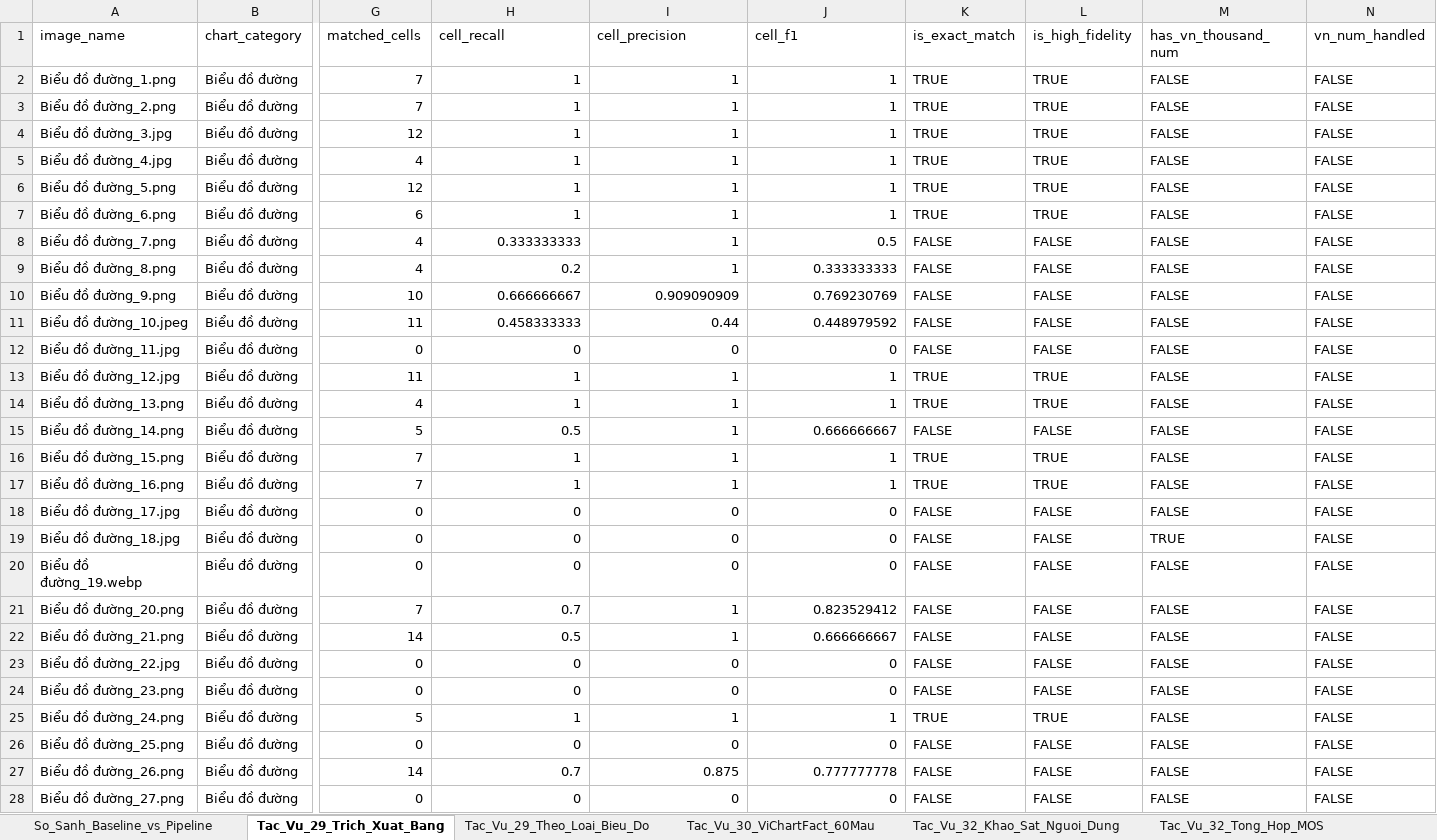
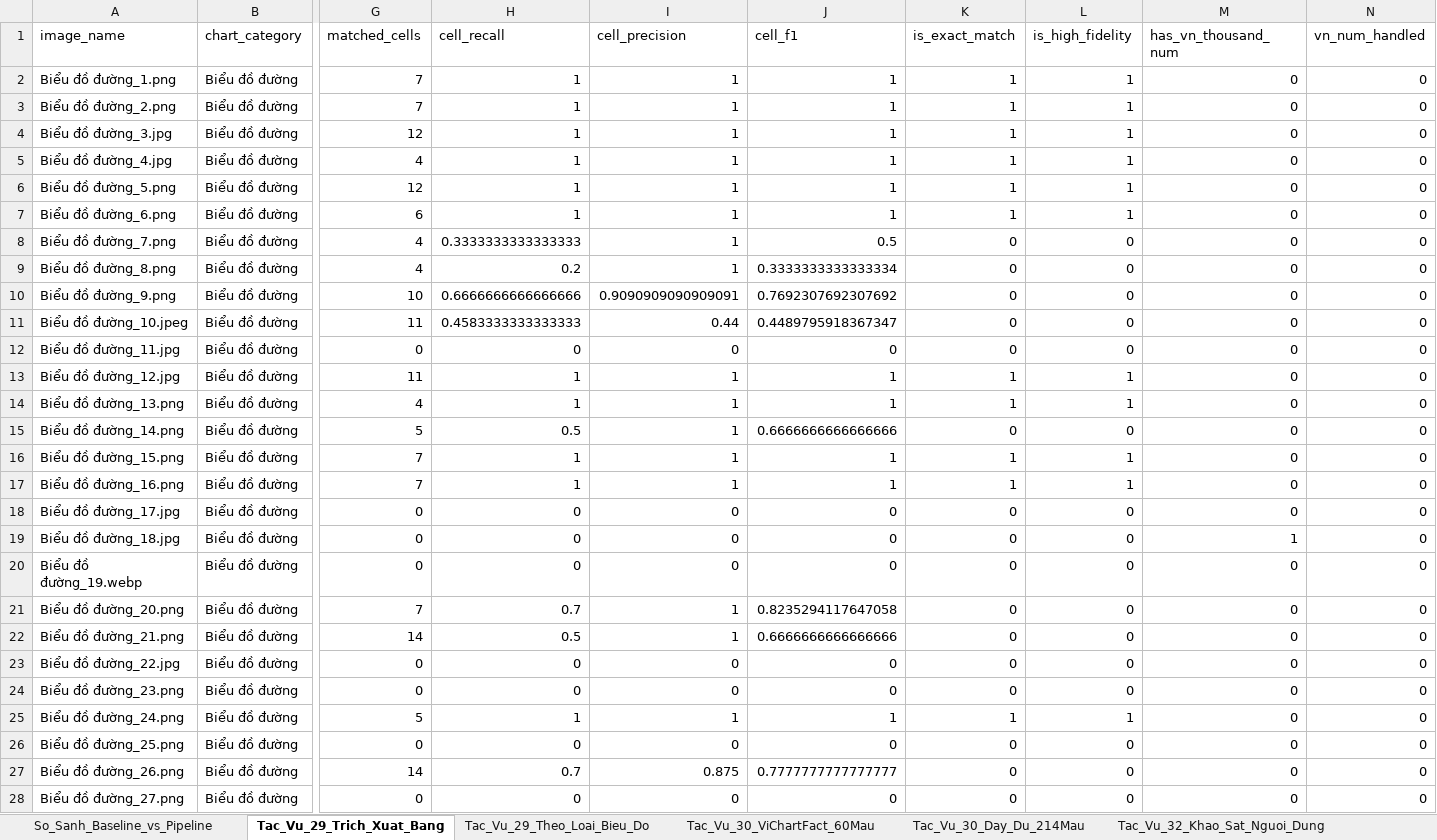
Before and after one commit to dangthihoangnganit6/V-ChartText, an Excel workbook: data/VChartText_Outputs/Bao_cao_danh_gia_thuc_nghiem_Muc_E.xlsx, sheet Tac_Vu_29_Trich_Xuat_Bang, drawn as a sheet; only a part is shown, gaps mark what is left out; values as stored, in another font and other column widths than the file's, no cell formats; the diff covers the shown part only; the diff names each change by its address in the sheet, - before the commit and + after, or states it on an @@ line.

```diff
--- a/data/VChartText_Outputs/Bao_cao_danh_gia_thuc_nghiem_Muc_E.xlsx (sheet Tac_Vu_29_Trich_Xuat_Bang)
+++ b/data/VChartText_Outputs/Bao_cao_danh_gia_thuc_nghiem_Muc_E.xlsx (sheet Tac_Vu_29_Trich_Xuat_Bang)
+sheet tab: Tac_Vu_30_Day_Du_214Mau
-K2:K7 (is_exact_match): TRUE
+K2:K7 (is_exact_match): 1
-L2:L7 (is_high_fidelity): TRUE
+L2:L7 (is_high_fidelity): 1
-M2:M18 (has_vn_thousand_num): FALSE
+M2:M18 (has_vn_thousand_num): 0
-N2:N28 (vn_num_handled): FALSE
+N2:N28 (vn_num_handled): 0
-H8 (cell_recall): 0.333333333
+H8 (cell_recall): 0.3333333333333333
-K8:K12 (is_exact_match): FALSE
+K8:K12 (is_exact_match): 0
-L8:L12 (is_high_fidelity): FALSE
+L8:L12 (is_high_fidelity): 0
-J9 (cell_f1): 0.333333333
+J9 (cell_f1): 0.3333333333333334
-H10 (cell_recall): 0.666666667
+H10 (cell_recall): 0.6666666666666666
-I10 (cell_precision): 0.909090909
+I10 (cell_precision): 0.9090909090909091
-J10 (cell_f1): 0.769230769
+J10 (cell_f1): 0.7692307692307692
-H11 (cell_recall): 0.458333333
+H11 (cell_recall): 0.4583333333333333
-J11 (cell_f1): 0.448979592
+J11 (cell_f1): 0.4489795918367347
-K13:K14 (is_exact_match): TRUE
+K13:K14 (is_exact_match): 1
-L13:L14 (is_high_fidelity): TRUE
+L13:L14 (is_high_fidelity): 1
-J15 (cell_f1): 0.666666667
+J15 (cell_f1): 0.6666666666666666
-K15 (is_exact_match): FALSE
+K15 (is_exact_match): 0
-L15 (is_high_fidelity): FALSE
+L15 (is_high_fidelity): 0
-K16:K17 (is_exact_match): TRUE
+K16:K17 (is_exact_match): 1
-L16:L17 (is_high_fidelity): TRUE
+L16:L17 (is_high_fidelity): 1
-K18:K24 (is_exact_match): FALSE
+K18:K24 (is_exact_match): 0
-L18:L24 (is_high_fidelity): FALSE
+L18:L24 (is_high_fidelity): 0
-M19 (has_vn_thousand_num): TRUE
+M19 (has_vn_thousand_num): 1
-M20:M28 (has_vn_thousand_num): FALSE
+M20:M28 (has_vn_thousand_num): 0
-J21 (cell_f1): 0.823529412
+J21 (cell_f1): 0.8235294117647058
-J22 (cell_f1): 0.666666667
+J22 (cell_f1): 0.6666666666666666
-K25 (is_exact_match): TRUE
+K25 (is_exact_match): 1
-L25 (is_high_fidelity): TRUE
+L25 (is_high_fidelity): 1
-K26:K28 (is_exact_match): FALSE
+K26:K28 (is_exact_match): 0
-L26:L28 (is_high_fidelity): FALSE
+L26:L28 (is_high_fidelity): 0
-J27 (cell_f1): 0.777777778
+J27 (cell_f1): 0.7777777777777777
```
Also changed, not shown: 878 edited cells elsewhere in this sheet, sheet Tac_Vu_30_ViChartFact_60Mau, sheet Tac_Vu_32_Khao_Sat_Nguoi_Dung, sheet So_Sanh_Baseline_vs_Pipeline, sheet Tac_Vu_32_Tong_Hop_MOS, sheet Tac_Vu_29_Theo_Loai_Bieu_Do, cell formats, data/pipeline_4_steps_results_214_filled.xlsx, docs/Bao_cao_danh_gia_thuc_nghiem_Muc_E.xlsx, 15 other files.
